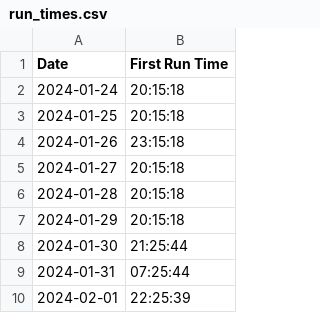
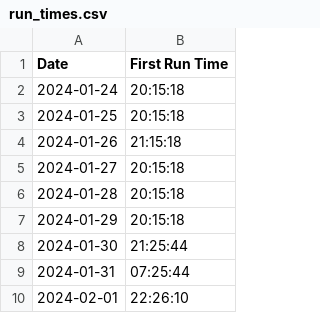
Before and after one commit to HelinXu/getup, a CSV file: docs/data/run_times.csv, drawn as a sheet.

```diff
--- a/docs/data/run_times.csv
+++ b/docs/data/run_times.csv
@@ -3,3 +3,3 @@ Date,First Run Time
 2024-01-25,20:15:18
-2024-01-26,23:15:18
+2024-01-26,21:15:18
 2024-01-27,20:15:18
@@ -9,2 +9,2 @@ Date,First Run Time
 2024-01-31,07:25:44
-2024-02-01,22:25:39
+2024-02-01,22:26:10
```
Also changed, not shown: 1 other file.
